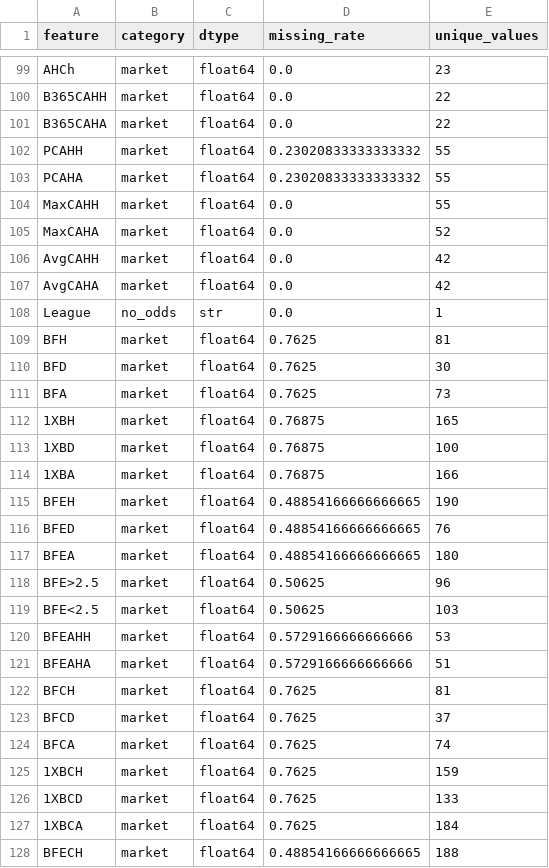
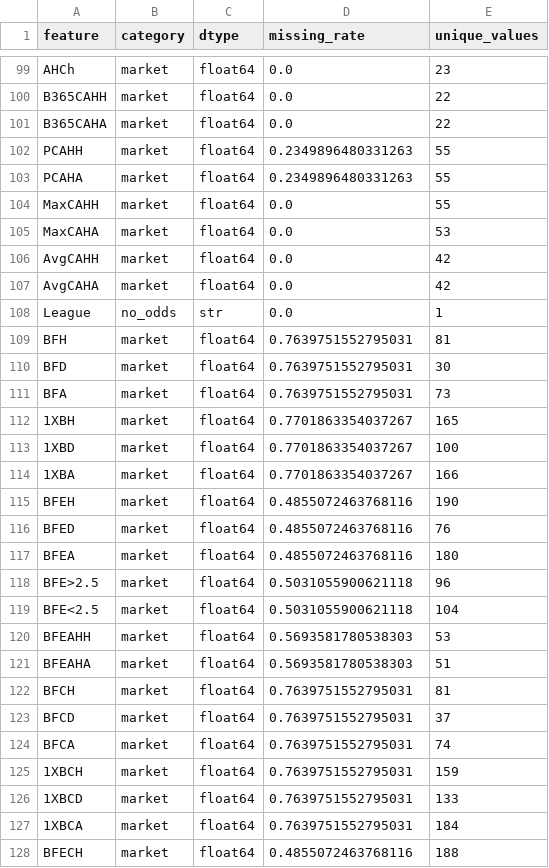
Before and after one commit to gmalbert/scotland-premiership, a CSV file: precomputed/model-audit/feature_inventory.csv, drawn as a sheet; only a part is shown, gaps mark what is left out; the diff covers the shown part only.

```diff
--- a/precomputed/model-audit/feature_inventory.csv
+++ b/precomputed/model-audit/feature_inventory.csv
@@ -101,6 +101,6 @@ B365CAHH,market,float64,0.0,22
 B365CAHA,market,float64,0.0,22
-PCAHH,market,float64,0.23020833333333332,55
-PCAHA,market,float64,0.23020833333333332,55
+PCAHH,market,float64,0.2349896480331263,55
+PCAHA,market,float64,0.2349896480331263,55
 MaxCAHH,market,float64,0.0,55
-MaxCAHA,market,float64,0.0,52
+MaxCAHA,market,float64,0.0,53
 AvgCAHH,market,float64,0.0,42
@@ -108,21 +108,21 @@ AvgCAHA,market,float64,0.0,42
 League,no_odds,str,0.0,1
-BFH,market,float64,0.7625,81
-BFD,market,float64,0.7625,30
-BFA,market,float64,0.7625,73
-1XBH,market,float64,0.76875,165
-1XBD,market,float64,0.76875,100
-1XBA,market,float64,0.76875,166
-BFEH,market,float64,0.48854166666666665,190
-BFED,market,float64,0.48854166666666665,76
-BFEA,market,float64,0.48854166666666665,180
-BFE>2.5,market,float64,0.50625,96
-BFE<2.5,market,float64,0.50625,103
-BFEAHH,market,float64,0.5729166666666666,53
-BFEAHA,market,float64,0.5729166666666666,51
-BFCH,market,float64,0.7625,81
-BFCD,market,float64,0.7625,37
-BFCA,market,float64,0.7625,74
-1XBCH,market,float64,0.7625,159
-1XBCD,market,float64,0.7625,133
-1XBCA,market,float64,0.7625,184
-BFECH,market,float64,0.48854166666666665,188
+BFH,market,float64,0.7639751552795031,81
+BFD,market,float64,0.7639751552795031,30
+BFA,market,float64,0.7639751552795031,73
+1XBH,market,float64,0.7701863354037267,165
+1XBD,market,float64,0.7701863354037267,100
+1XBA,market,float64,0.7701863354037267,166
+BFEH,market,float64,0.4855072463768116,190
+BFED,market,float64,0.4855072463768116,76
+BFEA,market,float64,0.4855072463768116,180
+BFE>2.5,market,float64,0.5031055900621118,96
+BFE<2.5,market,float64,0.5031055900621118,104
+BFEAHH,market,float64,0.5693581780538303,53
+BFEAHA,market,float64,0.5693581780538303,51
+BFCH,market,float64,0.7639751552795031,81
+BFCD,market,float64,0.7639751552795031,37
+BFCA,market,float64,0.7639751552795031,74
+1XBCH,market,float64,0.7639751552795031,159
+1XBCD,market,float64,0.7639751552795031,133
+1XBCA,market,float64,0.7639751552795031,184
+BFECH,market,float64,0.4855072463768116,188
```
Also changed, not shown: 140 edited cells elsewhere in this file, data_files/combined_historical_data.csv, data_files/combined_historical_data_with_calculations_new.csv, 26 other files.
